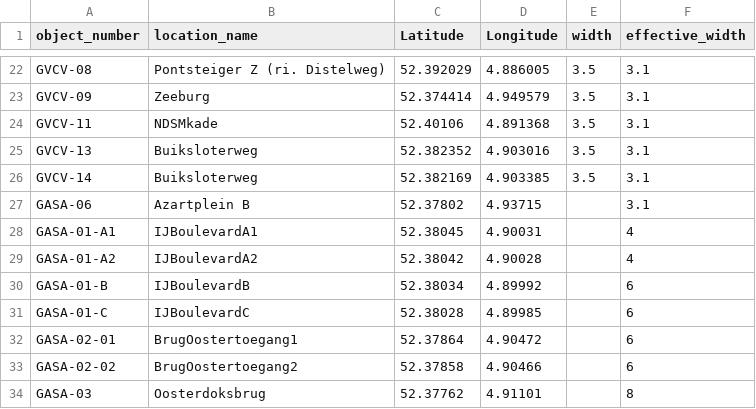
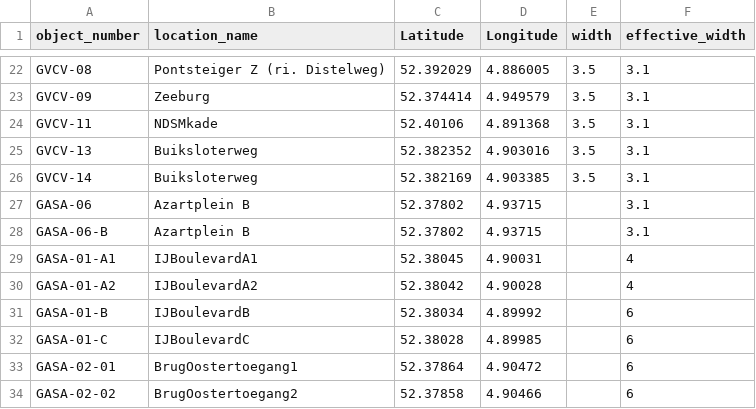
Before and after one commit to yatokai-3/Crowd-Management-Dashboard, a CSV file: sail_lmva_sensor_loc/sensor_location_clean.csv, drawn as a sheet; only a part is shown, gaps mark what is left out; the shorter side is filled out with more unchanged rows.

Commit message:
m-m/ dashboard and final data

```diff
--- a/sail_lmva_sensor_loc/sensor_location_clean.csv
+++ b/sail_lmva_sensor_loc/sensor_location_clean.csv
@@ -27,2 +27,3 @@ GVCV-14,Buiksloterweg,52.382169,4.903385,3.5,3.1
 GASA-06,Azartplein B,52.37802,4.93715,,3.1
+GASA-06-B,Azartplein B,52.37802,4.93715,,3.1
 GASA-01-A1,IJBoulevardA1,52.38045,4.90031,,4
```
Also changed, not shown: 5 other files.
